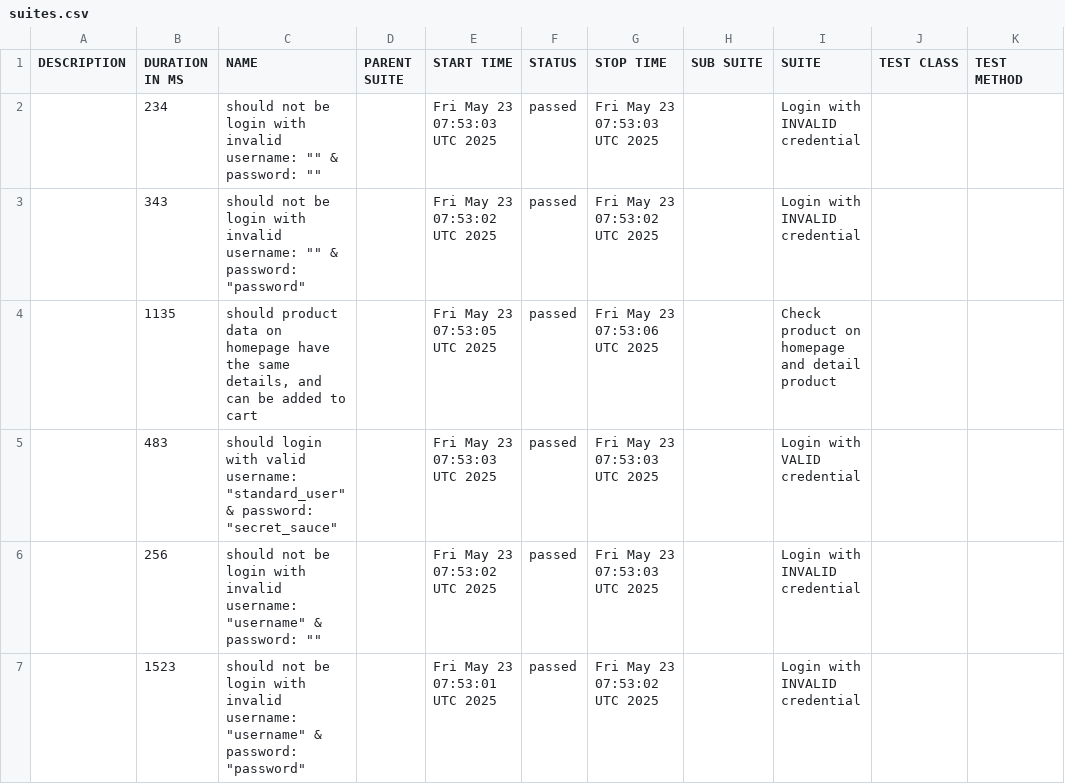
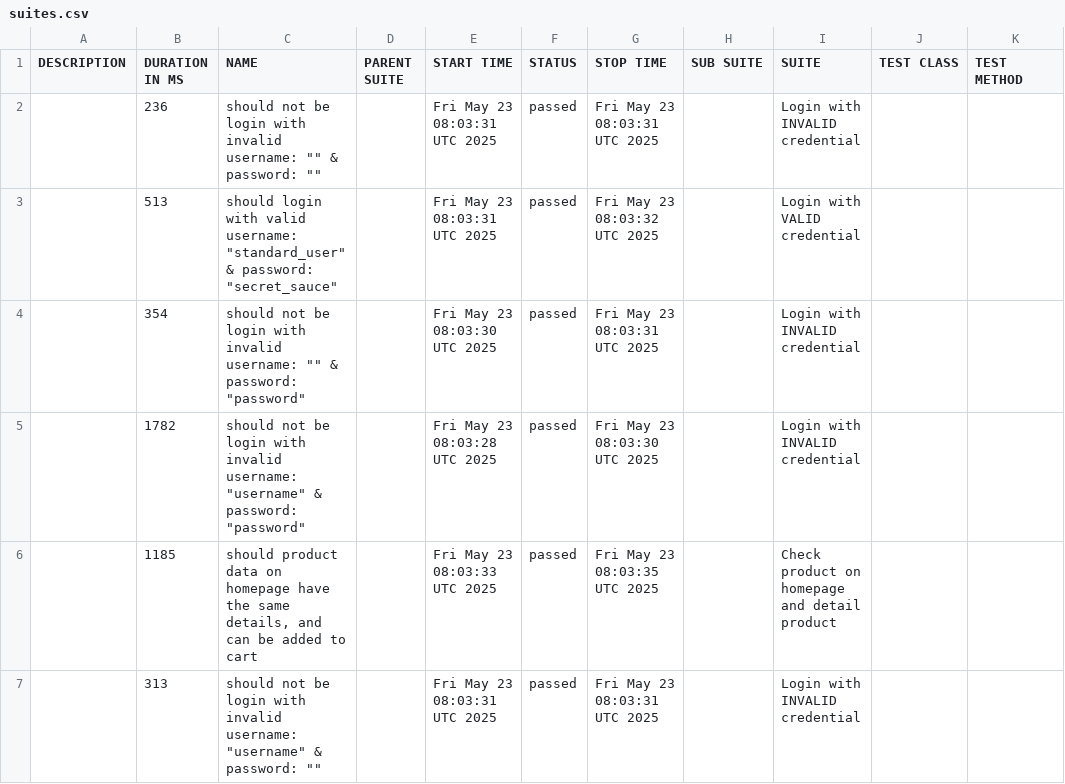
Before and after one commit to suryana-code/Web-Testing-with-WebdriverIO, a CSV file: data/suites.csv, drawn as a sheet.

```diff
--- a/data/suites.csv
+++ b/data/suites.csv
@@ -1,7 +1,7 @@
 "DESCRIPTION","DURATION IN MS","NAME","PARENT SUITE","START TIME","STATUS","STOP TIME","SUB SUITE","SUITE","TEST CLASS","TEST METHOD"
-"","234","should not be login with invalid username: """" & password: """"","","Fri May 23 07:53:03 UTC 2025","passed","Fri May 23 07:53:03 UTC 2025","","Login with INVALID credential","",""
-"","343","should not be login with invalid username: """" & password: ""password""","","Fri May 23 07:53:02 UTC 2025","passed","Fri May 23 07:53:02 UTC 2025","","Login with INVALID credential","",""
-"","1135","should product data on homepage have the same details, and can be added to cart","","Fri May 23 07:53:05 UTC 2025","passed","Fri May 23 07:53:06 UTC 2025","","Check product on homepage and detail product","",""
-"","483","should login with valid username: ""standard_user"" & password: ""secret_sauce""","","Fri May 23 07:53:03 UTC 2025","passed","Fri May 23 07:53:03 UTC 2025","","Login with VALID credential","",""
-"","256","should not be login with invalid username: ""username"" & password: """"","","Fri May 23 07:53:02 UTC 2025","passed","Fri May 23 07:53:03 UTC 2025","","Login with INVALID credential","",""
-"","1523","should not be login with invalid username: ""username"" & password: ""password""","","Fri May 23 07:53:01 UTC 2025","passed","Fri May 23 07:53:02 UTC 2025","","Login with INVALID credential","",""
+"","236","should not be login with invalid username: """" & password: """"","","Fri May 23 08:03:31 UTC 2025","passed","Fri May 23 08:03:31 UTC 2025","","Login with INVALID credential","",""
+"","513","should login with valid username: ""standard_user"" & password: ""secret_sauce""","","Fri May 23 08:03:31 UTC 2025","passed","Fri May 23 08:03:32 UTC 2025","","Login with VALID credential","",""
+"","354","should not be login with invalid username: """" & password: ""password""","","Fri May 23 08:03:30 UTC 2025","passed","Fri May 23 08:03:31 UTC 2025","","Login with INVALID credential","",""
+"","1782","should not be login with invalid username: ""username"" & password: ""password""","","Fri May 23 08:03:28 UTC 2025","passed","Fri May 23 08:03:30 UTC 2025","","Login with INVALID credential","",""
+"","1185","should product data on homepage have the same details, and can be added to cart","","Fri May 23 08:03:33 UTC 2025","passed","Fri May 23 08:03:35 UTC 2025","","Check product on homepage and detail product","",""
+"","313","should not be login with invalid username: ""username"" & password: """"","","Fri May 23 08:03:31 UTC 2025","passed","Fri May 23 08:03:31 UTC 2025","","Login with INVALID credential","",""
```
Also changed, not shown: data/behaviors.csv, 26 other files.
